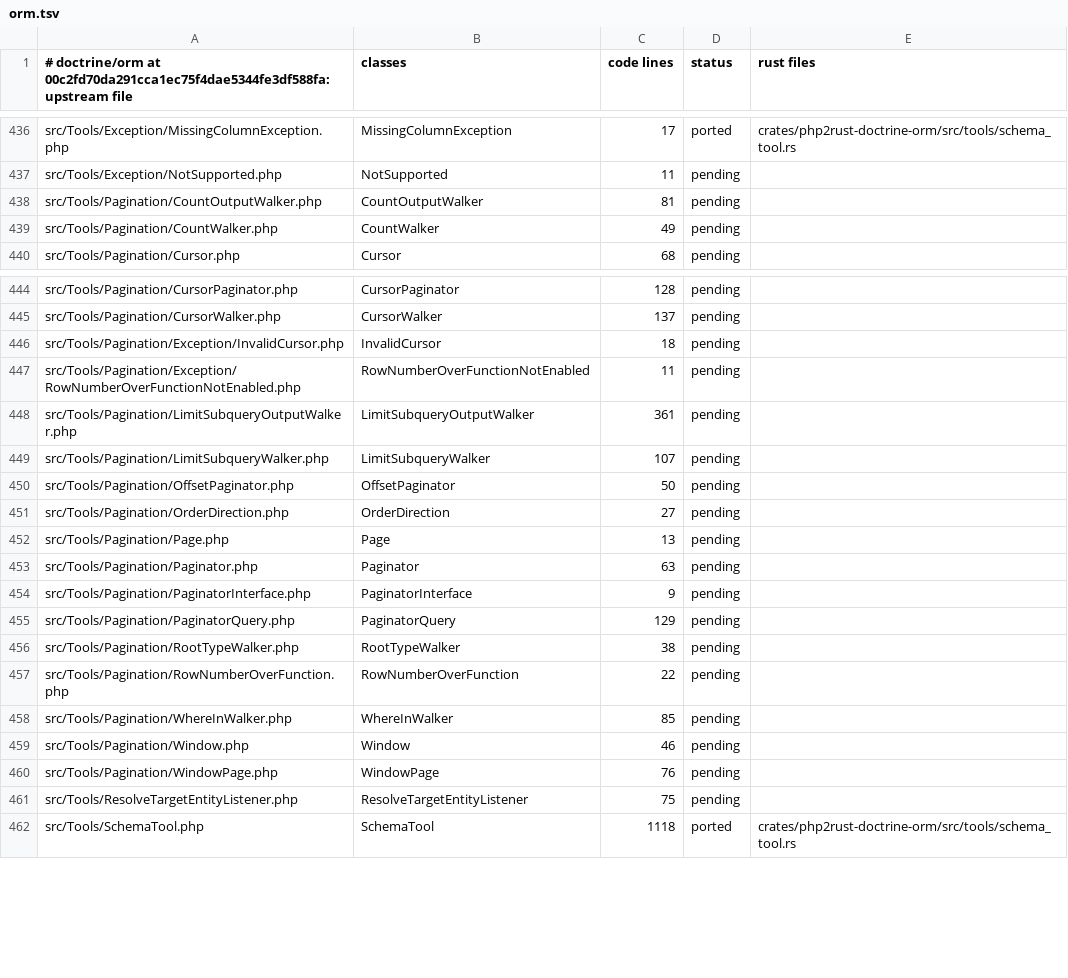
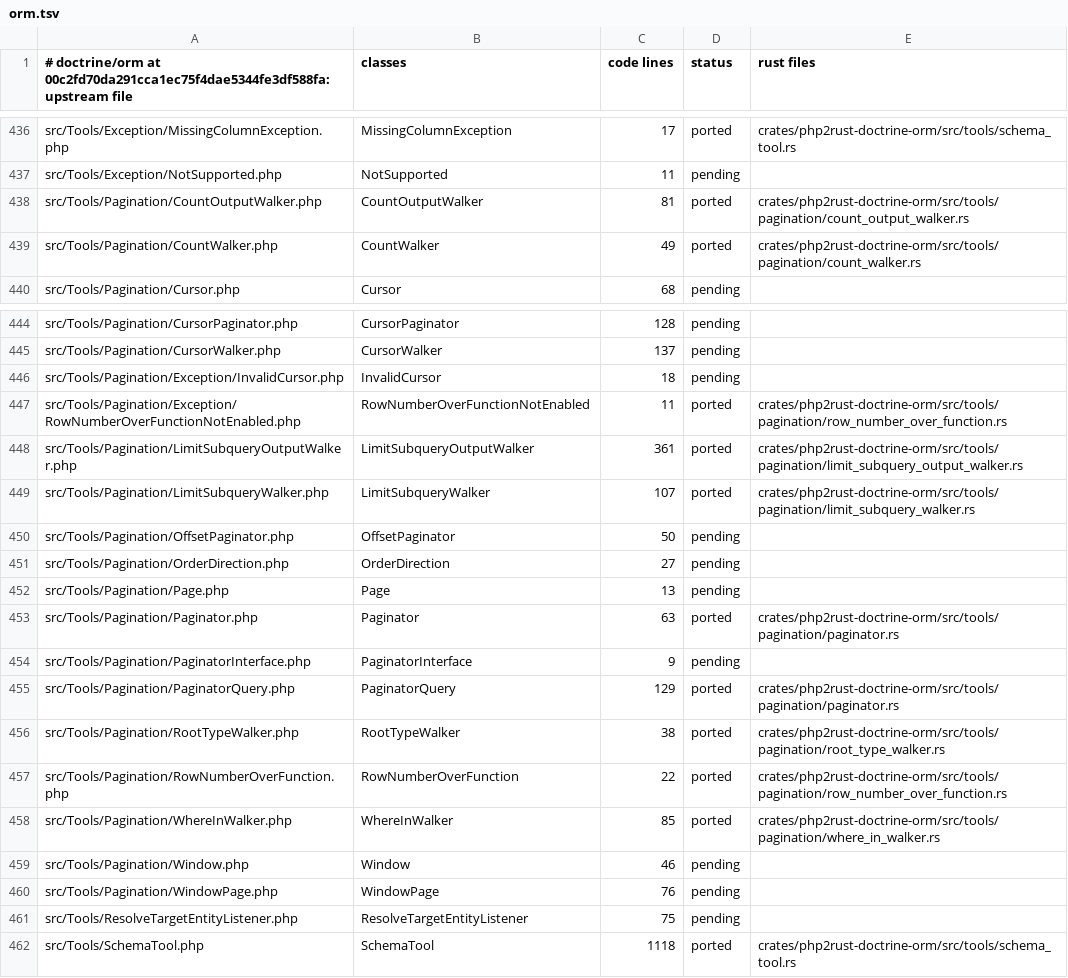
Before and after one commit to D-Nations/php2rust-doctrine-orm, a TSV file: parity/classes/doctrine/orm.tsv, drawn as a sheet; only a part is shown, gaps mark what is left out.

```diff
--- a/parity/classes/doctrine/orm.tsv
+++ b/parity/classes/doctrine/orm.tsv
@@ -437,4 +437,4 @@ src/Tools/Exception/MissingColumnException.php	MissingColumnException	17	ported
 src/Tools/Exception/NotSupported.php	NotSupported	11	pending	
-src/Tools/Pagination/CountOutputWalker.php	CountOutputWalker	81	pending	
-src/Tools/Pagination/CountWalker.php	CountWalker	49	pending	
+src/Tools/Pagination/CountOutputWalker.php	CountOutputWalker	81	ported	crates/php2rust-doctrine-orm/src/tools/pagination/count_output_walker.rs
+src/Tools/Pagination/CountWalker.php	CountWalker	49	ported	crates/php2rust-doctrine-orm/src/tools/pagination/count_walker.rs
 src/Tools/Pagination/Cursor.php	Cursor	68	pending	
@@ -446,5 +446,5 @@ src/Tools/Pagination/CursorWalker.php	CursorWalker	137	pending
 src/Tools/Pagination/Exception/InvalidCursor.php	InvalidCursor	18	pending	
-src/Tools/Pagination/Exception/RowNumberOverFunctionNotEnabled.php	RowNumberOverFunctionNotEnabled	11	pending	
-src/Tools/Pagination/LimitSubqueryOutputWalker.php	LimitSubqueryOutputWalker	361	pending	
-src/Tools/Pagination/LimitSubqueryWalker.php	LimitSubqueryWalker	107	pending	
+src/Tools/Pagination/Exception/RowNumberOverFunctionNotEnabled.php	RowNumberOverFunctionNotEnabled	11	ported	crates/php2rust-doctrine-orm/src/tools/pagination/row_number_over_function.rs
+src/Tools/Pagination/LimitSubqueryOutputWalker.php	LimitSubqueryOutputWalker	361	ported	crates/php2rust-doctrine-orm/src/tools/pagination/limit_subquery_output_walker.rs
+src/Tools/Pagination/LimitSubqueryWalker.php	LimitSubqueryWalker	107	ported	crates/php2rust-doctrine-orm/src/tools/pagination/limit_subquery_walker.rs
 src/Tools/Pagination/OffsetPaginator.php	OffsetPaginator	50	pending	
@@ -452,8 +452,8 @@ src/Tools/Pagination/OrderDirection.php	OrderDirection	27	pending
 src/Tools/Pagination/Page.php	Page	13	pending	
-src/Tools/Pagination/Paginator.php	Paginator	63	pending	
+src/Tools/Pagination/Paginator.php	Paginator	63	ported	crates/php2rust-doctrine-orm/src/tools/pagination/paginator.rs
 src/Tools/Pagination/PaginatorInterface.php	PaginatorInterface	9	pending	
-src/Tools/Pagination/PaginatorQuery.php	PaginatorQuery	129	pending	
-src/Tools/Pagination/RootTypeWalker.php	RootTypeWalker	38	pending	
-src/Tools/Pagination/RowNumberOverFunction.php	RowNumberOverFunction	22	pending	
-src/Tools/Pagination/WhereInWalker.php	WhereInWalker	85	pending	
+src/Tools/Pagination/PaginatorQuery.php	PaginatorQuery	129	ported	crates/php2rust-doctrine-orm/src/tools/pagination/paginator.rs
+src/Tools/Pagination/RootTypeWalker.php	RootTypeWalker	38	ported	crates/php2rust-doctrine-orm/src/tools/pagination/root_type_walker.rs
+src/Tools/Pagination/RowNumberOverFunction.php	RowNumberOverFunction	22	ported	crates/php2rust-doctrine-orm/src/tools/pagination/row_number_over_function.rs
+src/Tools/Pagination/WhereInWalker.php	WhereInWalker	85	ported	crates/php2rust-doctrine-orm/src/tools/pagination/where_in_walker.rs
 src/Tools/Pagination/Window.php	Window	46	pending	
```
Also changed, not shown: parity/sources.tsv, 1 other file.
